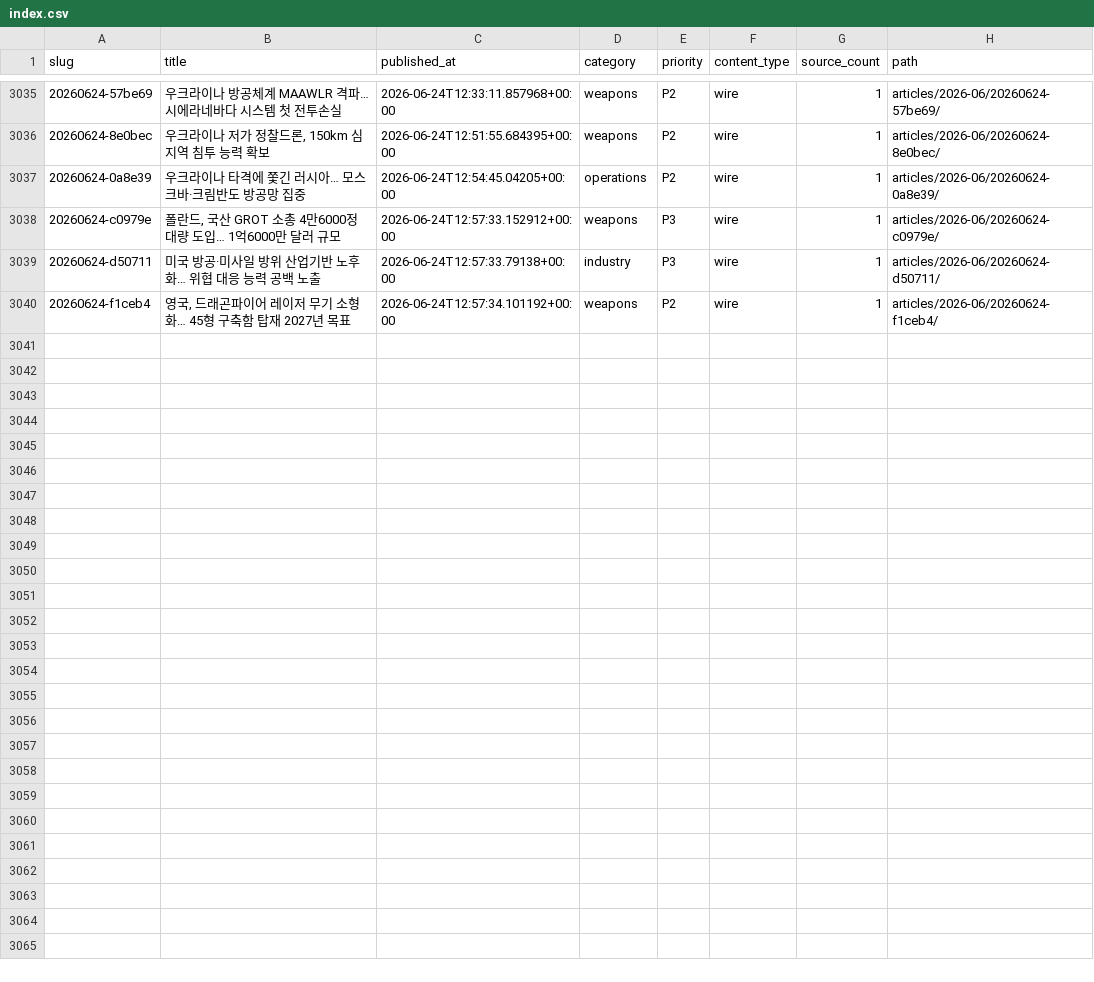
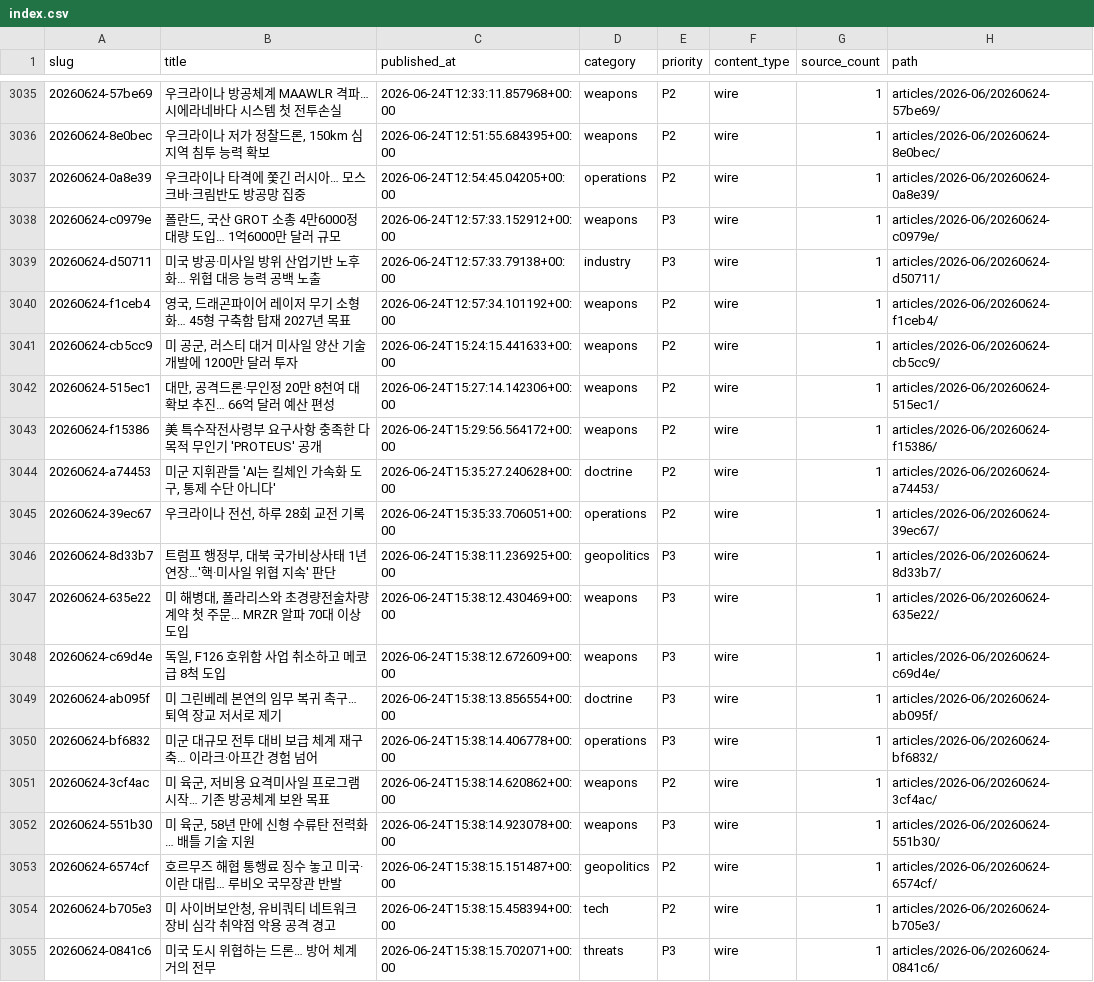
Before and after one commit to CombatSociety/data, a CSV file: index.csv, drawn as a sheet; only a part is shown, gaps mark what is left out; the diff names each change by its address in the sheet, - before the commit and + after, or states it on an @@ line.

Commit message:
mirror: 3054 articles + 56 briefs @ 2026-06-25 01:15 KST

```diff
--- a/index.csv
+++ b/index.csv
+row 3041: 20260624-cb5cc9 | 미 공군, 러스티 대거 미사일 양산 기술 개발에 1200만 달러 투자 | 2026-06-24T15:24:15.441633+00:00 | weapons | P2 | wire | 1 | articles/2026-06/20260624-cb5cc9/
+row 3042: 20260624-515ec1 | 대만, 공격드론·무인정 20만 8천여 대 확보 추진… 66억 달러 예산 편성 | 2026-06-24T15:27:14.142306+00:00 | weapons | P2 | wire | 1 | articles/2026-06/20260624-515ec1/
+row 3043: 20260624-f15386 | 美 특수작전사령부 요구사항 충족한 다목적 무인기 'PROTEUS' 공개 | 2026-06-24T15:29:56.564172+00:00 | weapons | P2 | wire | 1 | articles/2026-06/20260624-f15386/
+row 3044: 20260624-a74453 | 미군 지휘관들 'AI는 킬체인 가속화 도구, 통제 수단 아니다' | 2026-06-24T15:35:27.240628+00:00 | doctrine | P2 | wire | 1 | articles/2026-06/20260624-a74453/
+row 3045: 20260624-39ec67 | 우크라이나 전선, 하루 28회 교전 기록 | 2026-06-24T15:35:33.706051+00:00 | operations | P2 | wire | 1 | articles/2026-06/20260624-39ec67/
+row 3046: 20260624-8d33b7 | 트럼프 행정부, 대북 국가비상사태 1년 연장…'핵·미사일 위협 지속' 판단 | 2026-06-24T15:38:11.236925+00:00 | geopolitics | P3 | wire | 1 | articles/2026-06/20260624-8d33b7/
+row 3047: 20260624-635e22 | 미 해병대, 폴라리스와 초경량전술차량 계약 첫 주문… MRZR 알파 70대 이상 도입 | 2026-06-24T15:38:12.430469+00:00 | weapons | P3 | wire | 1 | articles/2026-06/20260624-635e22/
+row 3048: 20260624-c69d4e | 독일, F126 호위함 사업 취소하고 메코급 8척 도입 | 2026-06-24T15:38:12.672609+00:00 | weapons | P3 | wire | 1 | articles/2026-06/20260624-c69d4e/
+row 3049: 20260624-ab095f | 미 그린베레 본연의 임무 복귀 촉구… 퇴역 장교 저서로 제기 | 2026-06-24T15:38:13.856554+00:00 | doctrine | P3 | wire | 1 | articles/2026-06/20260624-ab095f/
+row 3050: 20260624-bf6832 | 미군 대규모 전투 대비 보급 체계 재구축… 이라크·아프간 경험 넘어 | 2026-06-24T15:38:14.406778+00:00 | operations | P3 | wire | 1 | articles/2026-06/20260624-bf6832/
+row 3051: 20260624-3cf4ac | 미 육군, 저비용 요격미사일 프로그램 시작… 기존 방공체계 보완 목표 | 2026-06-24T15:38:14.620862+00:00 | weapons | P2 | wire | 1 | articles/2026-06/20260624-3cf4ac/
+row 3052: 20260624-551b30 | 미 육군, 58년 만에 신형 수류탄 전력화… 배틀 기술 지원 | 2026-06-24T15:38:14.923078+00:00 | weapons | P3 | wire | 1 | articles/2026-06/20260624-551b30/
+row 3053: 20260624-6574cf | 호르무즈 해협 통행료 징수 놓고 미국·이란 대립… 루비오 국무장관 반발 | 2026-06-24T15:38:15.151487+00:00 | geopolitics | P2 | wire | 1 | articles/2026-06/20260624-6574cf/
+row 3054: 20260624-b705e3 | 미 사이버보안청, 유비쿼티 네트워크 장비 심각 취약점 악용 공격 경고 | 2026-06-24T15:38:15.458394+00:00 | tech | P2 | wire | 1 | articles/2026-06/20260624-b705e3/
+row 3055: 20260624-0841c6 | 미국 도시 위협하는 드론… 방어 체계 거의 전무 | 2026-06-24T15:38:15.702071+00:00 | threats | P3 | wire | 1 | articles/2026-06/20260624-0841c6/
```
Also changed, not shown: 45 other files.
